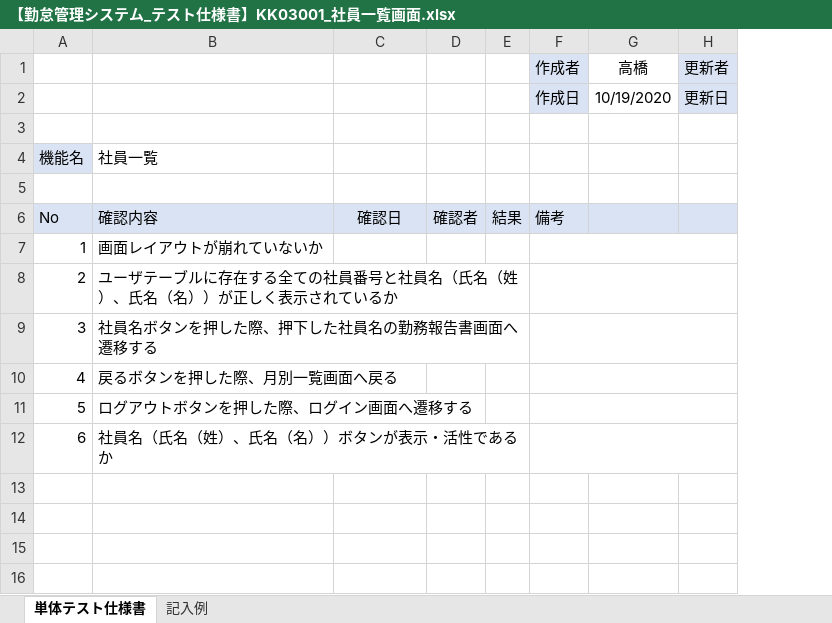
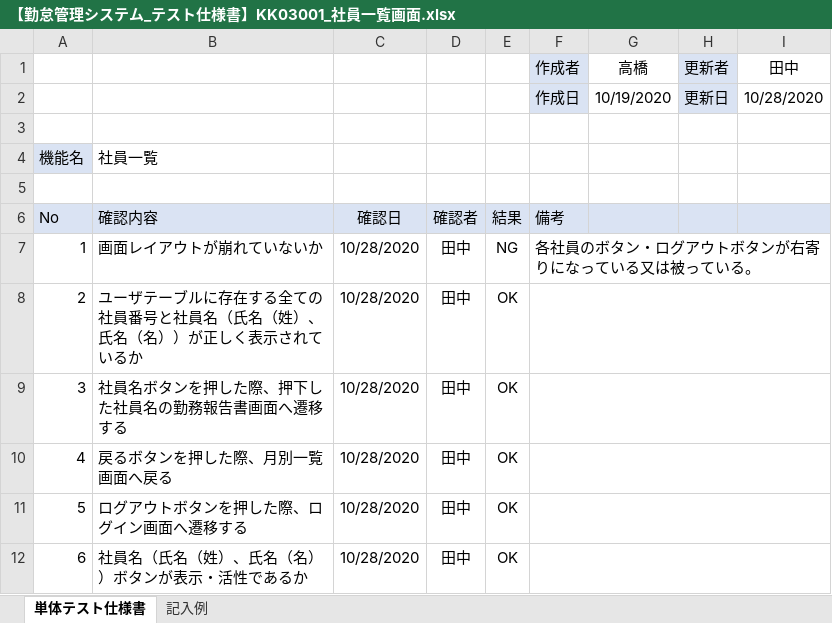
Before and after one commit to senshinsoft/ss-kintai, an Excel workbook: docs/単体テスト/テスト仕様書/【勤怠管理システム_テスト仕様書】KK03001_社員一覧画面.xlsx, sheet 単体テスト仕様書, drawn as a sheet; values as stored, in another font and other column widths than the file's, no borders; charts and pictures not drawn; the diff names each change by its address in the sheet, - before the commit and + after, or states it on an @@ line.

Commit message:
社員一覧画面の単体テスト仕様書・報告書の記入と 不具合報告書の記述追加

```diff
--- a/docs/単体テスト/テスト仕様書/【勤怠管理システム_テスト仕様書】KK03001_社員一覧画面.xlsx (sheet 単体テスト仕様書)
+++ b/docs/単体テスト/テスト仕様書/【勤怠管理システム_テスト仕様書】KK03001_社員一覧画面.xlsx (sheet 単体テスト仕様書)
+column I (田中), row 2: 10/28/2020
-C7:C12: (empty)
+C7:C12: 10/28/2020
-D7:D12: (empty)
+D7:D12: 田中
-E7: (empty)
+E7: NG
-F7 (作成者): (empty)
+F7 (作成者): 各社員のボタン・ログアウトボタンが右寄りになっている又は被っている。
-E8:E12: (empty)
+E8:E12: OK
```
Also changed, not shown: charts or pictures, docs/管理表/【勤怠管理システム】不具合管理表.xlsx, 1 other file.
